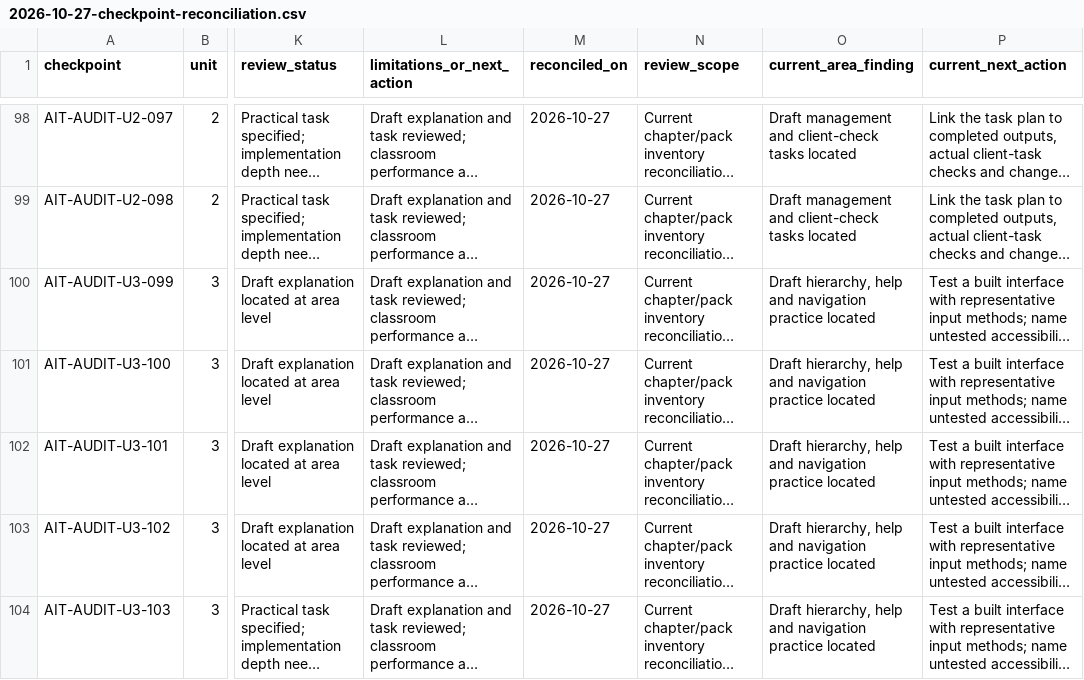
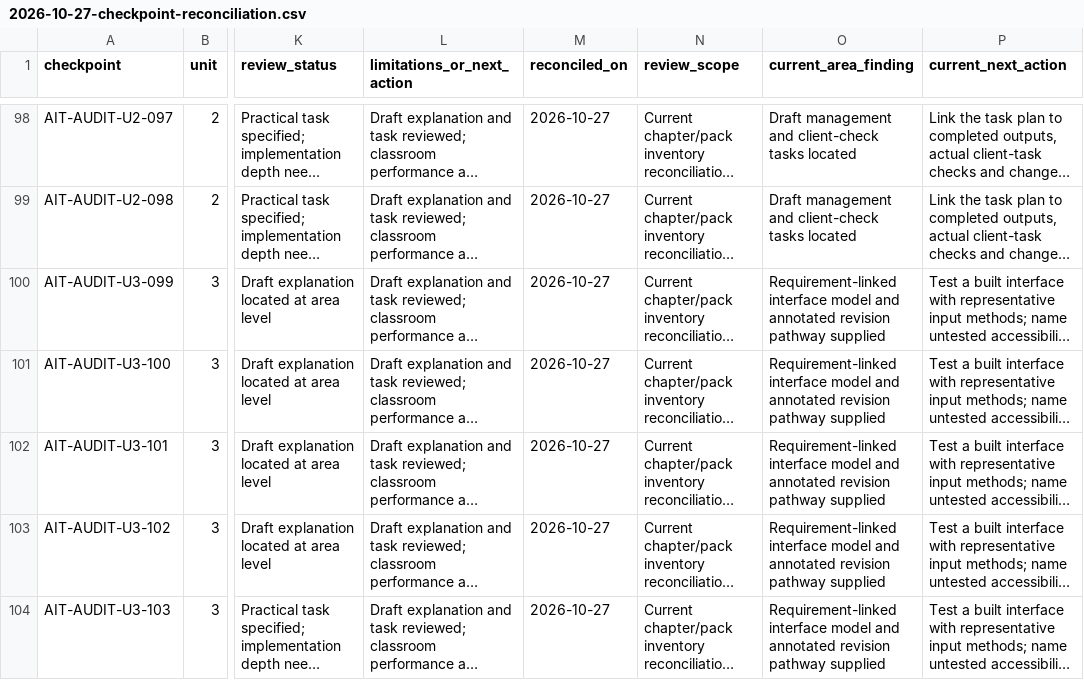
Before and after one commit to EdugenIO/ait-atar-textbook, a CSV file: audits/2026-10-27-checkpoint-reconciliation.csv, drawn as a sheet; only a part is shown, gaps mark what is left out; long unchanged cells end in …; the diff covers the shown part only; the diff names each change by its address in the sheet, - before the commit and + after, or states it on an @@ line.

Commit message:
Reconcile 2027 Unit 3 and add student production guides

```diff
--- a/audits/2026-10-27-checkpoint-reconciliation.csv
+++ b/audits/2026-10-27-checkpoint-reconciliation.csv
-O100:O104 (current_area_finding): Draft hierarchy, help and navigation practice located
+O100:O104 (current_area_finding): Requirement-linked interface model and annotated revision pathway supplied
```
Also changed, not shown: 18 edited cells elsewhere in this file, audits/2026-10-27-area-review.csv, 56 other files.
